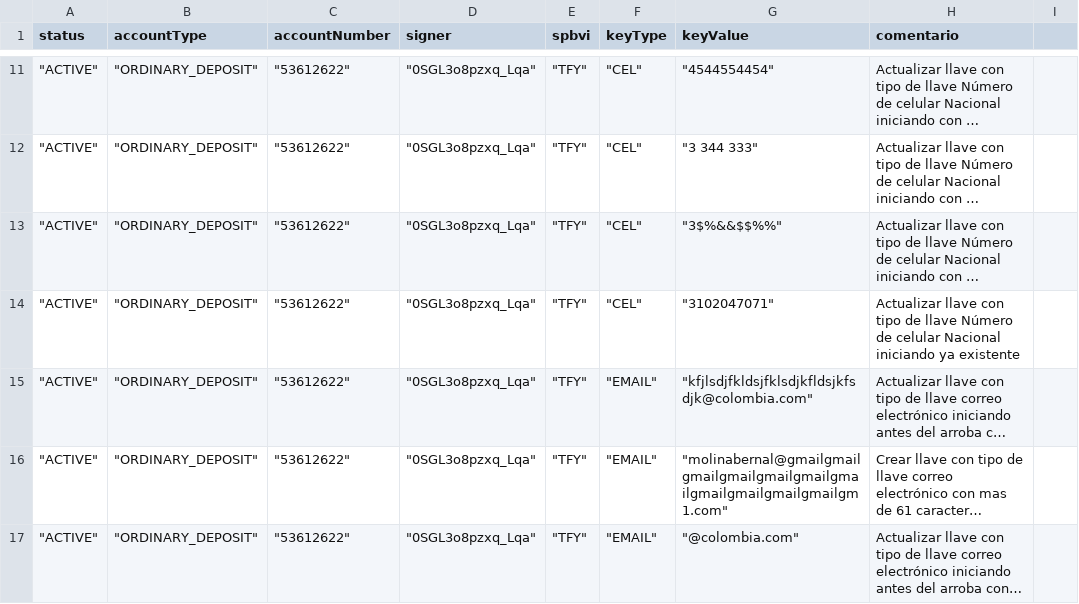
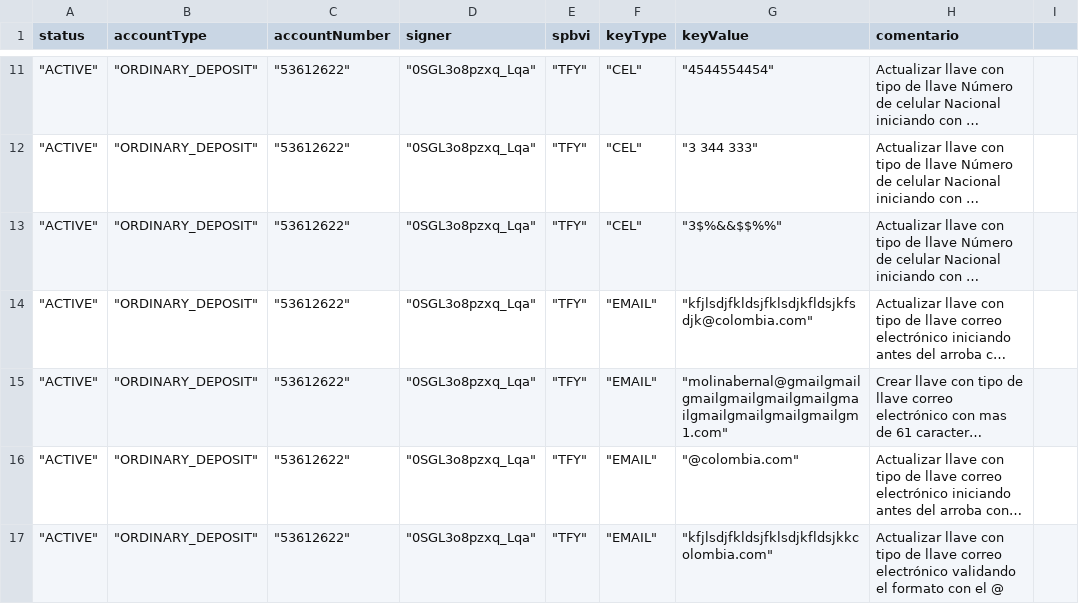
Before and after one commit to sergiomolber/Federado_autenticacion, a CSV file: Patch/Respuestas_400(1013).csv, drawn as a sheet; only a part is shown, gaps mark what is left out; the shorter side is filled out with more unchanged rows; long unchanged cells end in …; the diff names each change by its address in the sheet, - before the commit and + after, or states it on an @@ line.

Commit message:
ok

```diff
--- a/Patch/Respuestas_400(1013).csv
+++ b/Patch/Respuestas_400(1013).csv
-row 14: "ACTIVE" | "ORDINARY_DEPOSIT" | "53612622" | "0SGL3o8pzxq_Lqa" | "TFY" | "CEL" | "3102047071" | Actualizar llave con tipo de llave Número de celular Nacional iniciando ya existente
```
